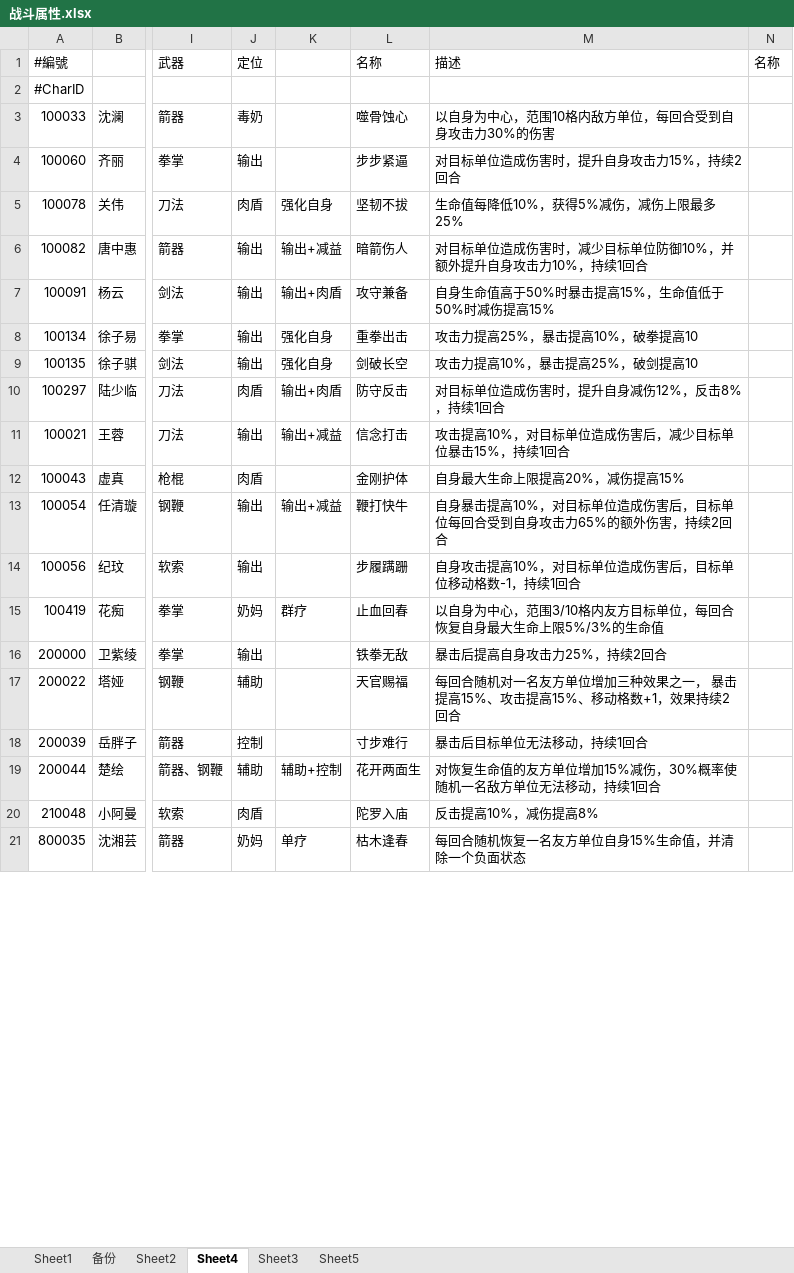
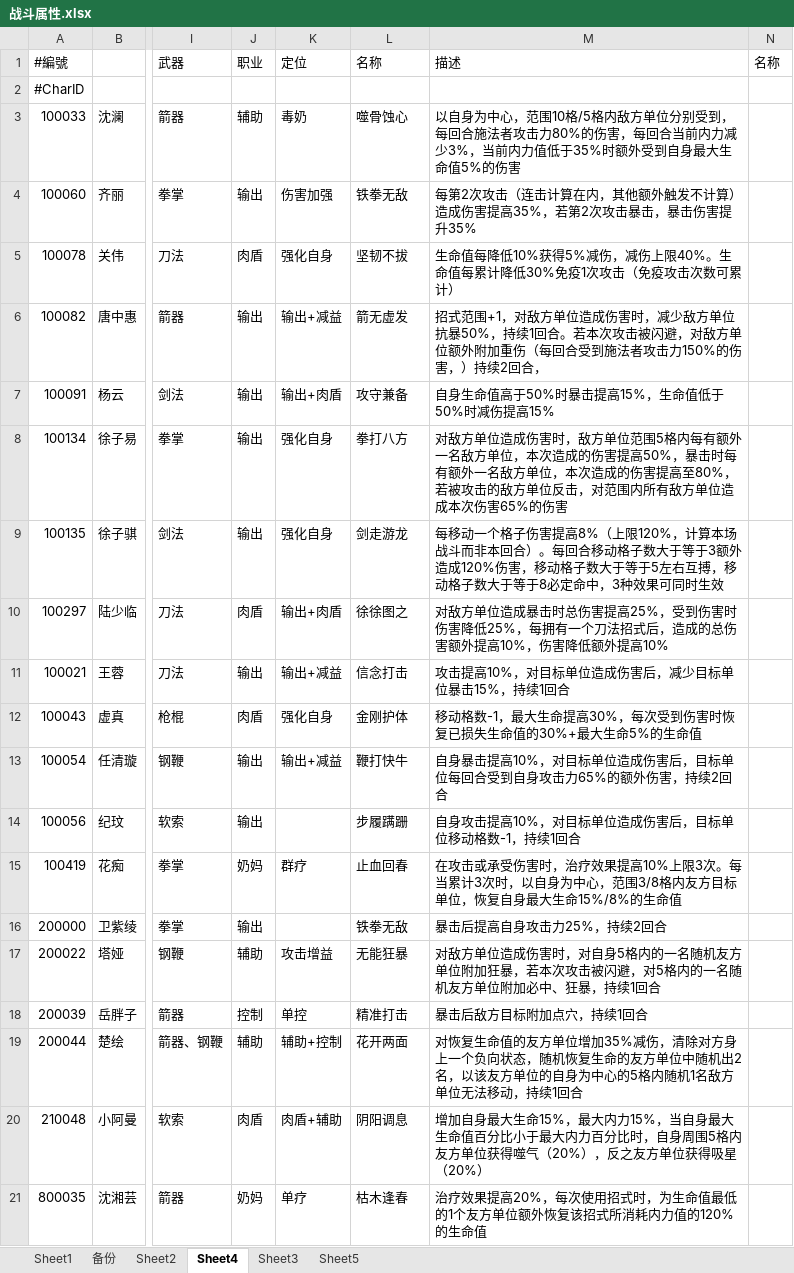
Before and after one commit to xiaozhuzzz/XiakePreMod, an Excel workbook: Excel文件/xiakeqian/战斗属性.xlsx, sheet Sheet4, drawn as a sheet; only a part is shown, gaps mark what is left out; values as stored, in another font and other column widths than the file's, no cell formats; conditional formats not drawn; the diff covers the shown part only; the diff names each change by its address in the sheet, - before the commit and + after, or states it on an @@ line.

Commit message:
新增
1、英雄天赋设计

```diff
--- a/Excel文件/xiakeqian/战斗属性.xlsx (sheet Sheet4)
+++ b/Excel文件/xiakeqian/战斗属性.xlsx (sheet Sheet4)
-J1: 定位
+J1: 职业
-K1: (empty)
+K1: 定位
-J3: 毒奶
+J3: 辅助
-K3: (empty)
+K3: 毒奶
-M3: …范围10格内敌方单位，每回合受到自身攻击力30%的伤害
+M3: …范围10格/5格内敌方单位分别受到，每回合施法者攻击力80%的伤害，每回合当前内力减少3%，当前内力值低于35%时额外受到自身最大生命值5%的伤害
-K4: (empty)
+K4: 伤害加强
-L4: 步步紧逼
+L4: 铁拳无敌
-M4: 对目标单位造成伤害时，提升自身攻击力15%，持续2回合
+M4: 每第2次攻击（连击计算在内，其他额外触发不计算）造成伤害提高35%，若第2次攻击暴击，暴击伤害提升35%
-M5: 生命值每降低10%，获得5%减伤，减伤上限最多25%
+M5: 生命值每降低10%获得5%减伤，减伤上限40%。生命值每累计降低30%免疫1次攻击（免疫攻击次数可累计）
-L6: 暗箭伤人
+L6: 箭无虚发
-M6: 对目标单位造成伤害时，减少目标单位防御10%，并额外提升自身攻击力10%，持续1回合
+M6: 招式范围+1，对敌方单位造成伤害时，减少敌方单位抗暴50%，持续1回合。若本次攻击被闪避，对敌方单位额外附加重伤（每回合受到施法者攻击力150%的伤害，）持续2回合，
-L8: 重拳出击
+L8: 拳打八方
-M8: 攻击力提高25%，暴击提高10%，破拳提高10
+M8: 对敌方单位造成伤害时，敌方单位范围5格内每有额外一名敌方单位，本次造成的伤害提高50%，暴击时每有额外一名敌方单位，本次造成的伤害提高至80%，若被攻击的敌方单位反击，对范围内所有敌方单位造成本次伤害65%的伤害
-L9: 剑破长空
+L9: 剑走游龙
-M9: 攻击力提高10%，暴击提高25%，破剑提高10
+M9: 每移动一个格子伤害提高8%（上限120%，计算本场战斗而非本回合）。每回合移动格子数大于等于3额外造成120%伤害，移动格子数大于等于5左右互搏，移动格子数大于等于8必定命中，3种效果可同时生效
-L10: 防守反击
+L10: 徐徐图之
-M10: 对目标单位造成伤害时，提升自身减伤12%，反击8%，持续1回合
+M10: 对敌方单位造成暴击时总伤害提高25%，受到伤害时伤害降低25%，每拥有一个刀法招式后，造成的总伤害额外提高10%，伤害降低额外提高10%
-K12: (empty)
+K12: 强化自身
-M12: 自身最大生命上限提高20%，减伤提高15%
+M12: 移动格数-1，最大生命提高30%，每次受到伤害时恢复已损失生命值的30%+最大生命5%的生命值
-M15: 以自身为中心，范围3/10格内友方目标单位，每回合恢复自身最大生命上限5%/3%的生命值
+M15: 在攻击或承受伤害时，治疗效果提高10%上限3次。每当累计3次时，以自身为中心，范围3/8格内友方目标单位，恢复自身最大生命15%/8%的生命值
-K17: (empty)
+K17: 攻击增益
-L17: 天官赐福
+L17: 无能狂暴
-M17: 每回合随机对一名友方单位增加三种效果之一， 暴击提高15%、攻击提高15%、移动格数+1，效果持续2回合
+M17: 对敌方单位造成伤害时，对自身5格内的一名随机友方单位附加狂暴，若本次攻击被闪避，对5格内的一名随机友方单位附加必中、狂暴，持续1回合
-K18: (empty)
+K18: 单控
-L18: 寸步难行
+L18: 精准打击
-M18: 暴击后目标单位无法移动，持续1回合
+M18: 暴击后敌方目标附加点穴，持续1回合
-L19: 花开两面生
+L19: 花开两面
-M19: …单位增加15%减伤，30%概率使随机一名敌方单…
+M19: …单位增加35%减伤，清除对方身上一个负向状态，随机恢复生命的友方单位中随机出2名，以该友方单位的自身为中心的5格内随机1名敌方单…
-K20: (empty)
+K20: 肉盾+辅助
-L20: 陀罗入庙
+L20: 阴阳调息
-M20: 反击提高10%，减伤提高8%
+M20: 增加自身最大生命15%，最大内力15%，当自身最大生命值百分比小于最大内力百分比时，自身周围5格内友方单位获得噬气（20%），反之友方单位获得吸星（20%）
-M21: 每回合随机恢复一名友方单位自身15%生命值，并清除一个负面状态
+M21: 治疗效果提高20%，每次使用招式时，为生命值最低的1个友方单位额外恢复该招式所消耗内力值的120%的生命值
```
Also changed, not shown: 19 edited cells elsewhere in this sheet, cell formats.
